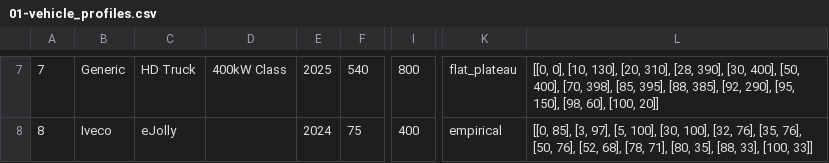
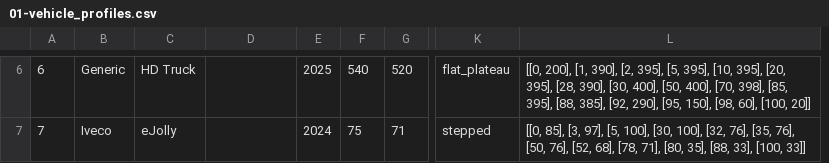
Before and after one commit to kjl1c20/uk-energy-data, a CSV file: seeds/01-vehicle_profiles.csv, drawn as a sheet; only a part is shown, gaps mark what is left out; removed rows and columns are numbered as before the commit, all else as after; the diff covers the shown part only; the diff names each change by its address in the sheet, - before the commit and + after, or states it on an @@ line.

Commit message:
Update base data file

```diff
--- a/seeds/01-vehicle_profiles.csv
+++ b/seeds/01-vehicle_profiles.csv
+column G, rows 6-7: 520 | 71
-column I, rows 7-8: 800 | 400
@@ column A renumbered from row 6 down @@
-D6: 400kW Class
+D6: (empty)
-L6: [[0, 0], [10, 130], [20, 310], [28, 390],…
+L6: [[0, 200], [1, 390], [2, 395], [5, 395], [10, 395], [20, 395], [28, 390],…
-K7: empirical
+K7: stepped
```
Also changed, not shown: 1 removed row and 29 edited cells elsewhere in this file.
